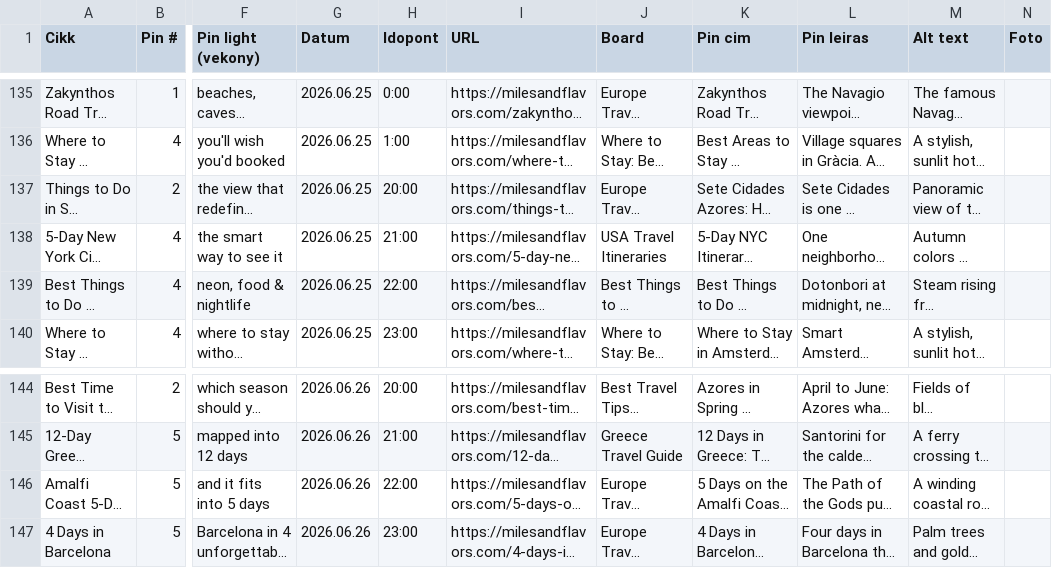
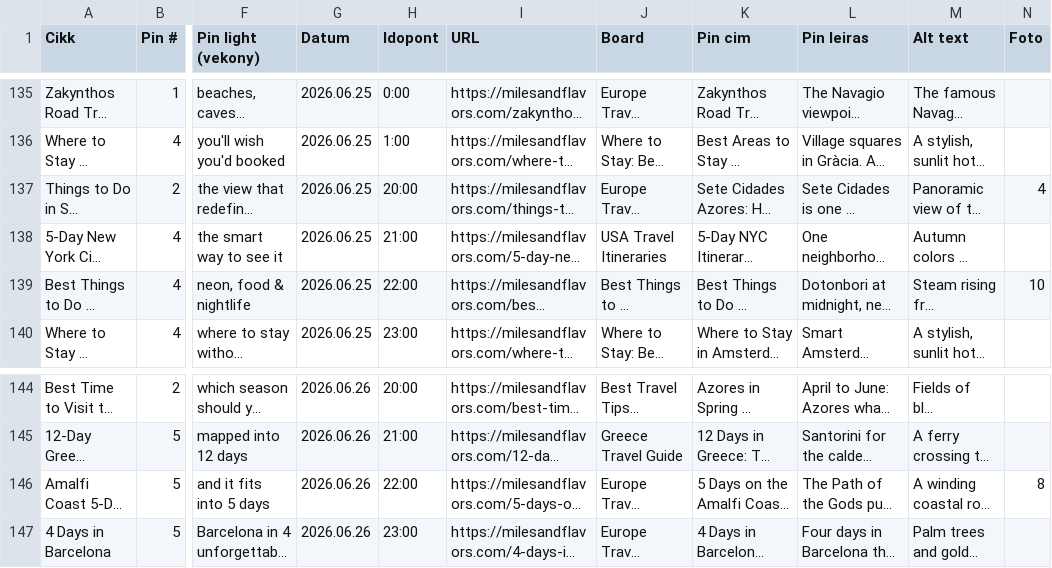
Before and after one commit to milesandflavors/pinfactory, a CSV file: pins.csv, drawn as a sheet; only a part is shown, gaps mark what is left out; long unchanged cells end in …; the diff names each change by its address in the sheet, - before the commit and + after, or states it on an @@ line.

```diff
--- a/pins.csv
+++ b/pins.csv
-N137 (Foto): (empty)
+N137 (Foto): 4
-N139 (Foto): (empty)
+N139 (Foto): 10
-N146 (Foto): (empty)
+N146 (Foto): 8
```
Also changed, not shown: 3 other files.
